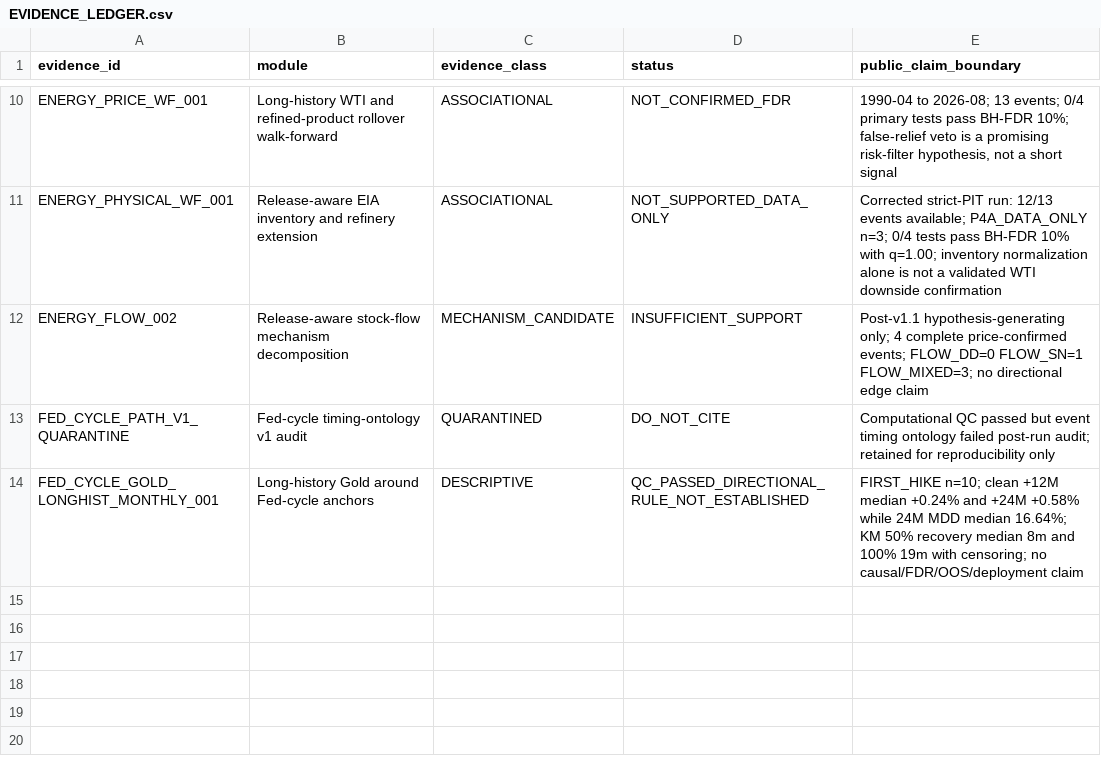
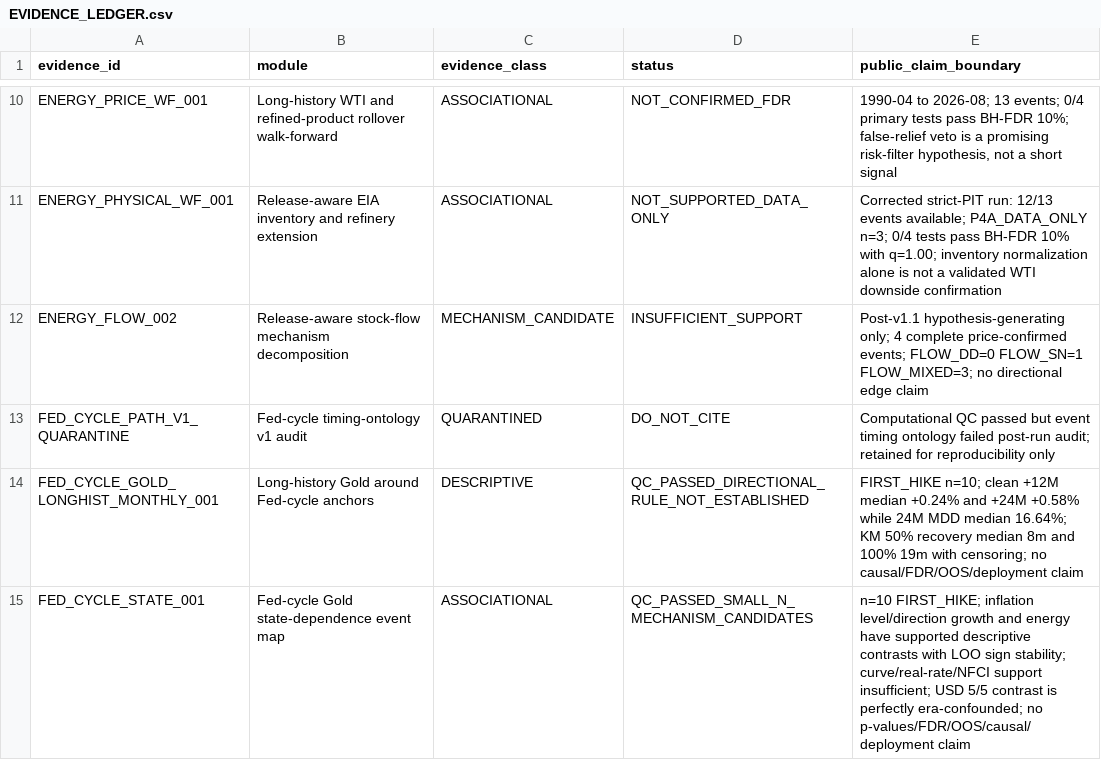
Before and after one commit to xuanyiting68-hash/gss-cb-001-macro-regime-cross-asset, a CSV file: docs/EVIDENCE_LEDGER.csv, drawn as a sheet; only a part is shown, gaps mark what is left out.

Commit message:
Register Fed-cycle state-map evidence

```diff
--- a/docs/EVIDENCE_LEDGER.csv
+++ b/docs/EVIDENCE_LEDGER.csv
@@ -14 +14,2 @@ FED_CYCLE_PATH_V1_QUARANTINE,Fed-cycle timing-ontology v1 audit,QUARANTINED,DO_N
 FED_CYCLE_GOLD_LONGHIST_MONTHLY_001,Long-history Gold around Fed-cycle anchors,DESCRIPTIVE,QC_PASSED_DIRECTIONAL_RULE_NOT_ESTABLISHED,"FIRST_HIKE n=10; clean +12M median +0.24% and +24M +0.58% while 24M MDD median 16.64%; KM 50% recovery median 8m and 100% 19m with censoring; no causal/FDR/OOS/deployment claim"
+FED_CYCLE_STATE_001,Fed-cycle Gold state-dependence event map,ASSOCIATIONAL,QC_PASSED_SMALL_N_MECHANISM_CANDIDATES,"n=10 FIRST_HIKE; inflation level/direction growth and energy have supported descriptive contrasts with LOO sign stability; curve/real-rate/NFCI support insufficient; USD 5/5 contrast is perfectly era-confounded; no p-values/FDR/OOS/causal/deployment claim"
```
